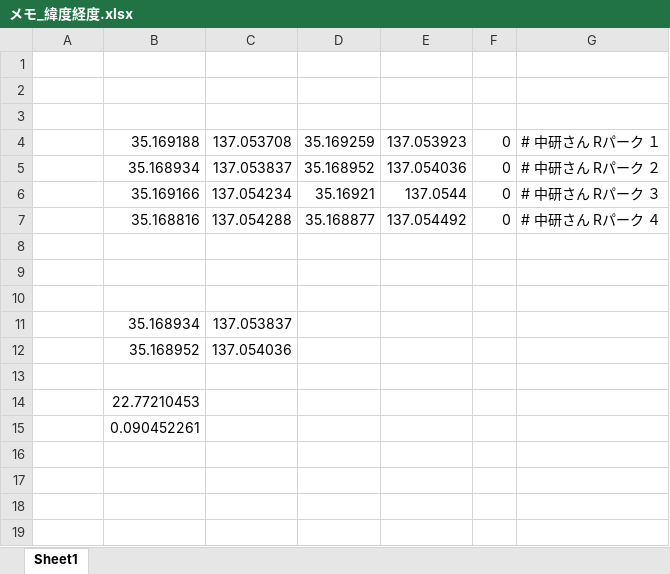
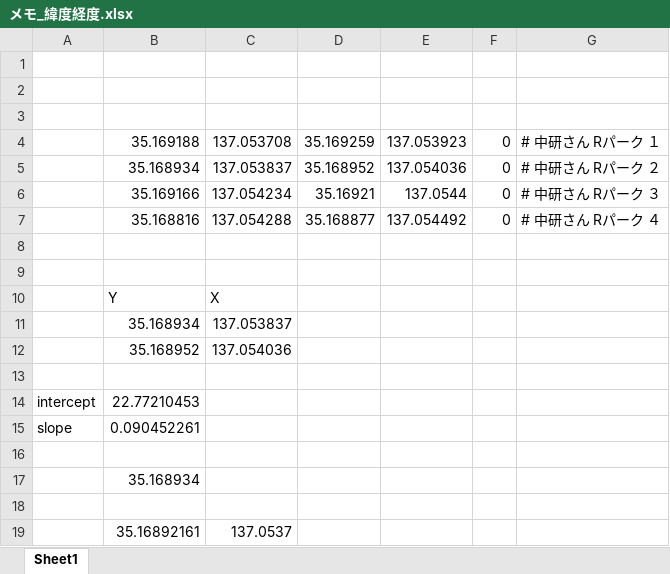
Before and after one commit to mtsuzukichi/ActiveKineticSeat, an Excel workbook: メモ_緯度経度.xlsx, sheet Sheet1, drawn as a sheet; values as stored, in another font and other column widths than the file's, no borders; addresses are those after the commit; the diff names each change by its address in the sheet, - before the commit and + after, or states it on an @@ line.

```diff
--- a/メモ_緯度経度.xlsx (sheet Sheet1)
+++ b/メモ_緯度経度.xlsx (sheet Sheet1)
-row 10: (empty)
+row 10:  | Y | X
+row 14: intercept | 22.77210453
+row 15: slope | 0.090452261
-B16: 22.77210453
+B16: (empty)
-B17: 0.090452261
+B17: 35.168934
+row 18: (empty)
+row 19:  | 35.16892161 | 137.0537
```
Also changed, not shown: 12 other files.
